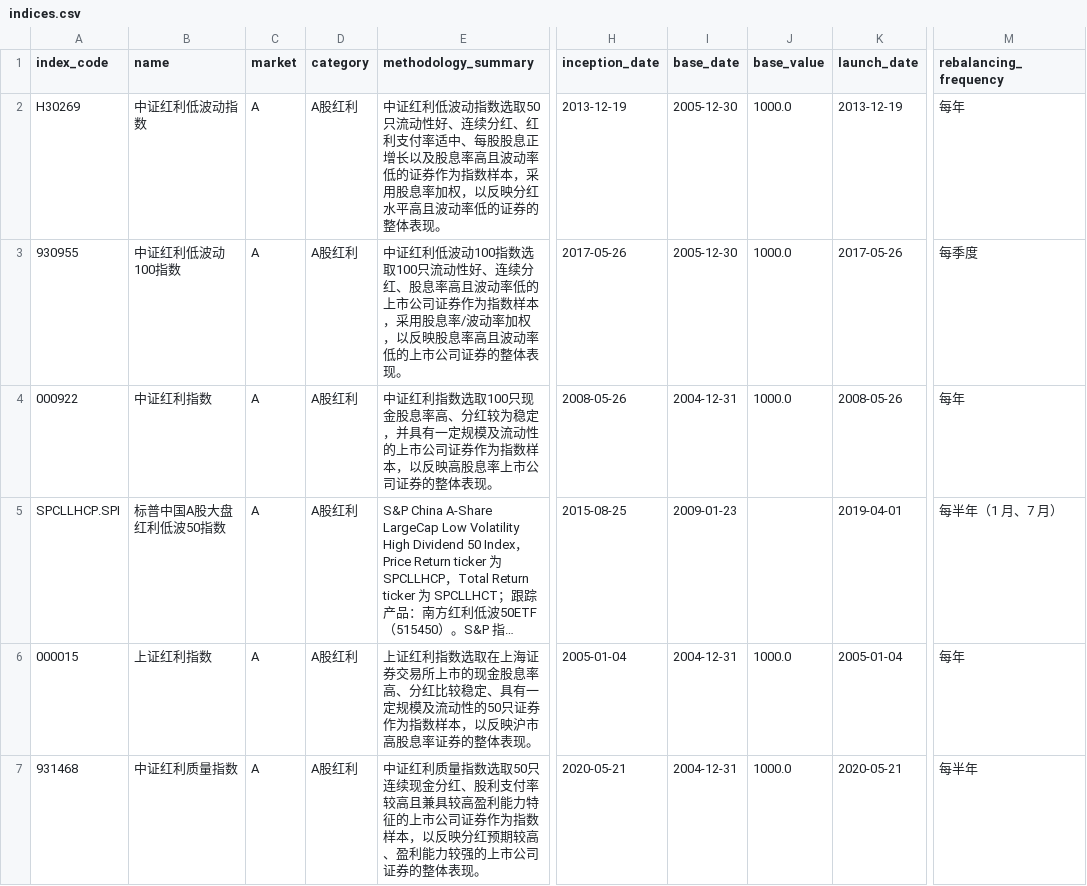
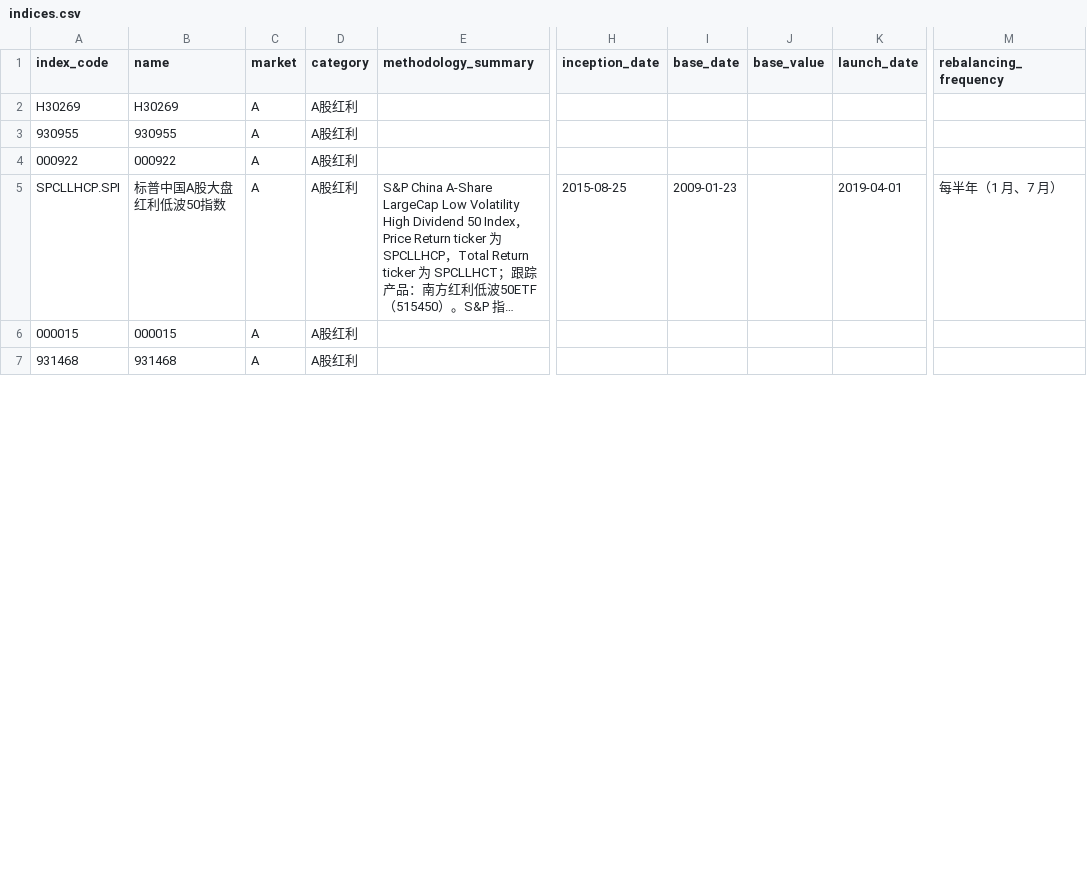
Before and after one commit to shirleynju80-max/NewHL, a CSV file: public/data/indices.csv, drawn as a sheet; only a part is shown, gaps mark what is left out; long unchanged cells end in …; the diff covers the shown part only; the diff names each change by its address in the sheet, - before the commit and + after, or states it on an @@ line.

```diff
--- a/public/data/indices.csv
+++ b/public/data/indices.csv
-B2 (name): 中证红利低波动指数
+B2 (name): H30269
-E2 (methodology_summary): 中证红利低波动指数选取50只流动性好、连续分红、红利支付率适中、每股股息正增长以及股息率高且波动率低的证券作为指数样本，采用股息率加权，以反映分红水平高且波动率低的证券的整体表现。
+E2 (methodology_summary): (empty)
-H2 (inception_date): 2013-12-19
+H2 (inception_date): (empty)
-I2:I3 (base_date): 2005-12-30
+I2:I3 (base_date): (empty)
-J2:J4 (base_value): 1000.0
+J2:J4 (base_value): (empty)
-K2 (launch_date): 2013-12-19
+K2 (launch_date): (empty)
-M2 (rebalancing_frequency): 每年
+M2 (rebalancing_frequency): (empty)
-B3 (name): 中证红利低波动100指数
+B3 (name): 930955
-E3 (methodology_summary): 中证红利低波动100指数选取100只流动性好、连续分红、股息率高且波动率低的上市公司证券作为指数样本，采用股息率/波动率加权，以反映股息率高且波动率低的上市公司证券的整体表现。
+E3 (methodology_summary): (empty)
-H3 (inception_date): 2017-05-26
+H3 (inception_date): (empty)
-K3 (launch_date): 2017-05-26
+K3 (launch_date): (empty)
-M3 (rebalancing_frequency): 每季度
+M3 (rebalancing_frequency): (empty)
-B4 (name): 中证红利指数
+B4 (name): 000922
-E4 (methodology_summary): 中证红利指数选取100只现金股息率高、分红较为稳定，并具有一定规模及流动性的上市公司证券作为指数样本，以反映高股息率上市公司证券的整体表现。
+E4 (methodology_summary): (empty)
-H4 (inception_date): 2008-05-26
+H4 (inception_date): (empty)
-I4 (base_date): 2004-12-31
+I4 (base_date): (empty)
-K4 (launch_date): 2008-05-26
+K4 (launch_date): (empty)
-M4 (rebalancing_frequency): 每年
+M4 (rebalancing_frequency): (empty)
-B6 (name): 上证红利指数
+B6 (name): 000015
-E6 (methodology_summary): 上证红利指数选取在上海证券交易所上市的现金股息率高、分红比较稳定、具有一定规模及流动性的50只证券作为指数样本，以反映沪市高股息率证券的整体表现。
+E6 (methodology_summary): (empty)
-H6 (inception_date): 2005-01-04
+H6 (inception_date): (empty)
-I6:I7 (base_date): 2004-12-31
+I6:I7 (base_date): (empty)
-J6:J7 (base_value): 1000.0
+J6:J7 (base_value): (empty)
-K6 (launch_date): 2005-01-04
+K6 (launch_date): (empty)
-M6 (rebalancing_frequency): 每年
+M6 (rebalancing_frequency): (empty)
-B7 (name): 中证红利质量指数
+B7 (name): 931468
-E7 (methodology_summary): 中证红利质量指数选取50只连续现金分红、股利支付率较高且兼具较高盈利能力特征的上市公司证券作为指数样本，以反映分红预期较高、盈利能力较强的上市公司证券的整体表现。
+E7 (methodology_summary): (empty)
-H7 (inception_date): 2020-05-21
+H7 (inception_date): (empty)
-K7 (launch_date): 2020-05-21
+K7 (launch_date): (empty)
-M7 (rebalancing_frequency): 每半年
+M7 (rebalancing_frequency): (empty)
```
Also changed, not shown: 63 edited cells elsewhere in this file, public/data/fund_bars.csv, 2 other files.
